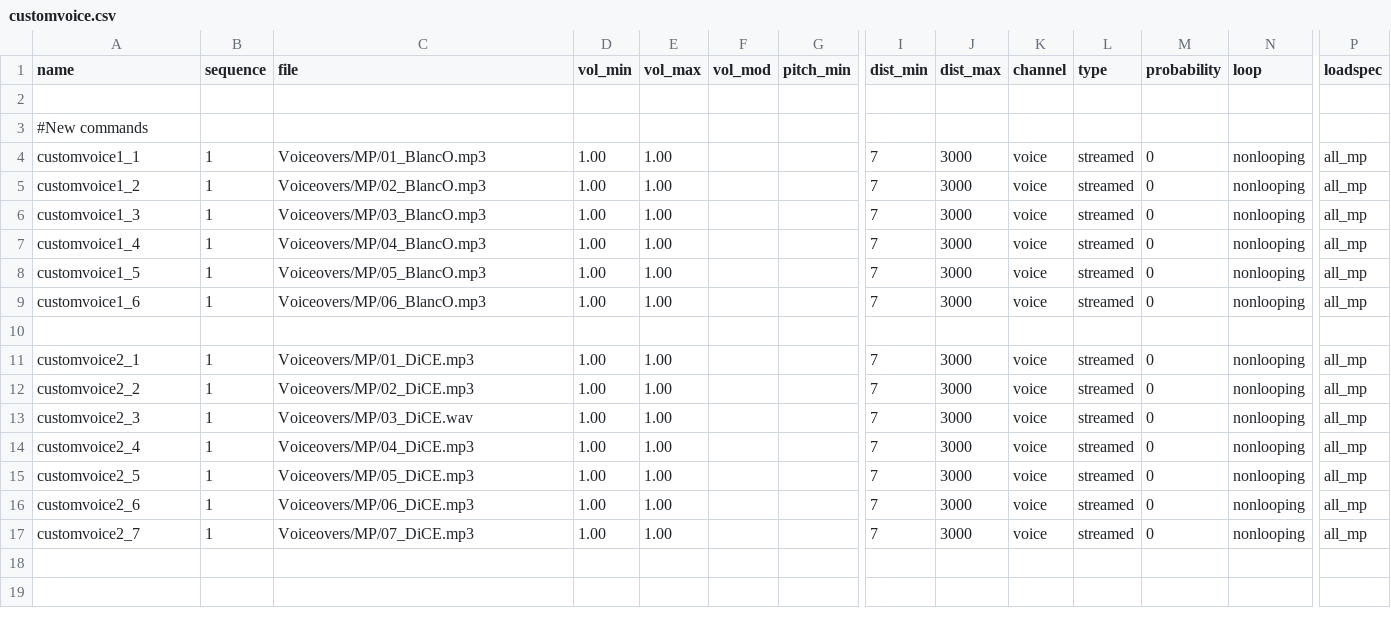
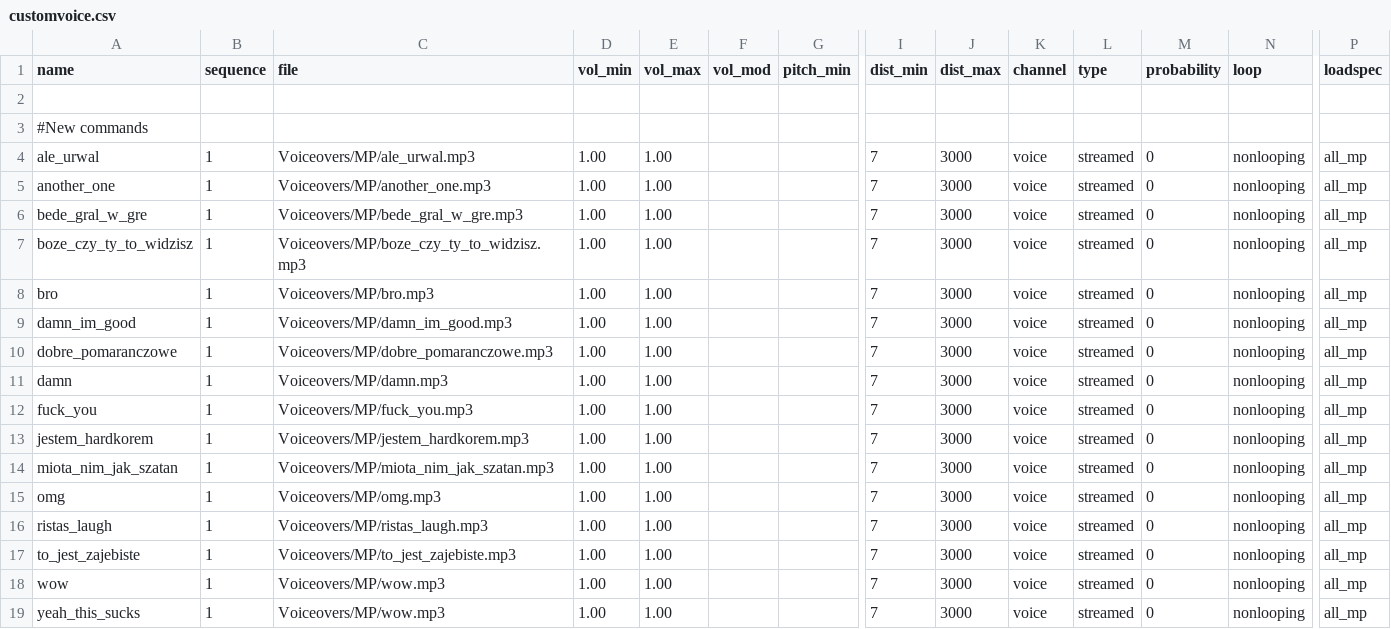
Before and after one commit to nl-squad/nl-cod2-zom-iwds, a CSV file: iwds/nl2.iwd/custom-voice/soundaliases/customvoice.csv, drawn as a sheet; only a part is shown, gaps mark what is left out; addresses are those after the commit; rows hold the shown columns only; the diff names each change by its address in the sheet, - before the commit and + after, or states it on an @@ line.

Commit message:
Version 2 of custom sounds

```diff
--- a/iwds/nl2.iwd/custom-voice/soundaliases/customvoice.csv
+++ b/iwds/nl2.iwd/custom-voice/soundaliases/customvoice.csv
-A4 (name): customvoice1_1
+A4 (name): ale_urwal
-C4 (file): Voiceovers/MP/01_BlancO.mp3
+C4 (file): Voiceovers/MP/ale_urwal.mp3
-A5 (name): customvoice1_2
+A5 (name): another_one
-C5 (file): Voiceovers/MP/02_BlancO.mp3
+C5 (file): Voiceovers/MP/another_one.mp3
+row 6: bede_gral_w_gre | 1 | Voiceovers/MP/bede_gral_w_gre.mp3 | 1.00 | 1.00 |  |  | 7 | 3000 | voice | streamed | 0 | nonlooping | all_mp
-A7 (name): customvoice1_3
+A7 (name): boze_czy_ty_to_widzisz
-C7 (file): Voiceovers/MP/03_BlancO.mp3
+C7 (file): Voiceovers/MP/boze_czy_ty_to_widzisz.mp3
-A8 (name): customvoice1_4
+A8 (name): bro
-C8 (file): Voiceovers/MP/04_BlancO.mp3
+C8 (file): Voiceovers/MP/bro.mp3
-A9 (name): customvoice1_5
+A9 (name): damn_im_good
-C9 (file): Voiceovers/MP/05_BlancO.mp3
+C9 (file): Voiceovers/MP/damn_im_good.mp3
-A10 (name): customvoice1_6
+A10 (name): dobre_pomaranczowe
-C10 (file): Voiceovers/MP/06_BlancO.mp3
+C10 (file): Voiceovers/MP/dobre_pomaranczowe.mp3
-row 11: (empty)
+row 11: damn | 1 | Voiceovers/MP/damn.mp3 | 1.00 | 1.00 |  |  | 7 | 3000 | voice | streamed | 0 | nonlooping | all_mp
-A12 (name): customvoice2_1
+A12 (name): fuck_you
-C12 (file): Voiceovers/MP/01_DiCE.mp3
+C12 (file): Voiceovers/MP/fuck_you.mp3
-A13 (name): customvoice2_2
+A13 (name): jestem_hardkorem
-C13 (file): Voiceovers/MP/02_DiCE.mp3
+C13 (file): Voiceovers/MP/jestem_hardkorem.mp3
-A14 (name): customvoice2_3
+A14 (name): miota_nim_jak_szatan
-C14 (file): Voiceovers/MP/03_DiCE.wav
+C14 (file): Voiceovers/MP/miota_nim_jak_szatan.mp3
-A15 (name): customvoice2_4
+A15 (name): omg
-C15 (file): Voiceovers/MP/04_DiCE.mp3
+C15 (file): Voiceovers/MP/omg.mp3
-A16 (name): customvoice2_5
+A16 (name): ristas_laugh
-C16 (file): Voiceovers/MP/05_DiCE.mp3
+C16 (file): Voiceovers/MP/ristas_laugh.mp3
+row 17: to_jest_zajebiste | 1 | Voiceovers/MP/to_jest_zajebiste.mp3 | 1.00 | 1.00 |  |  | 7 | 3000 | voice | streamed | 0 | nonlooping | all_mp
-A18 (name): customvoice2_6
+A18 (name): wow
-C18 (file): Voiceovers/MP/06_DiCE.mp3
+C18 (file): Voiceovers/MP/wow.mp3
-A19 (name): customvoice2_7
+A19 (name): yeah_this_sucks
-C19 (file): Voiceovers/MP/07_DiCE.mp3
+C19 (file): Voiceovers/MP/wow.mp3
```
Also changed, not shown: 30 other files.
